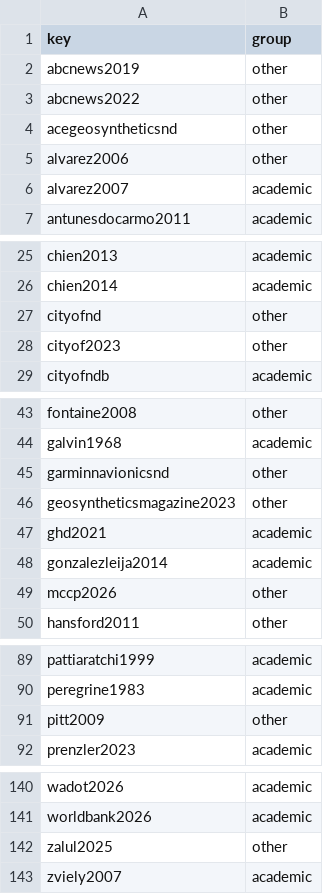
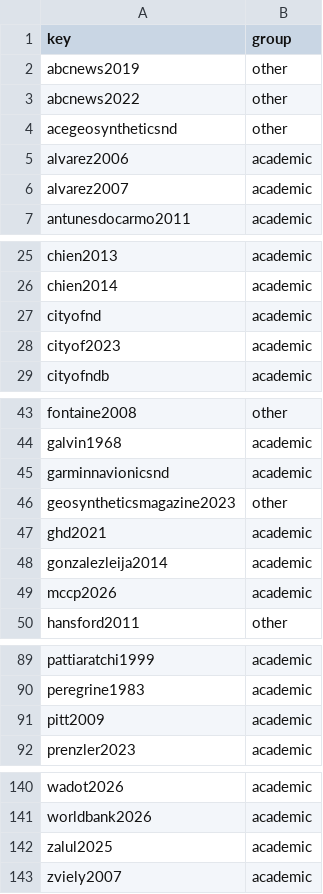
Before and after one commit to liorbakalo2/Artificial-reef-survey, a CSV file: 08_paper/build/ref_groups.csv, drawn as a sheet; only a part is shown, gaps mark what is left out.

```diff
--- a/08_paper/build/ref_groups.csv
+++ b/08_paper/build/ref_groups.csv
@@ -4,3 +4,3 @@ abcnews2022,other
 acegeosyntheticsnd,other
-alvarez2006,other
+alvarez2006,academic
 alvarez2007,academic
@@ -26,4 +26,4 @@ chien2013,academic
 chien2014,academic
-cityofnd,other
-cityof2023,other
+cityofnd,academic
+cityof2023,academic
 cityofndb,academic
@@ -44,3 +44,3 @@ fontaine2008,other
 galvin1968,academic
-garminnavionicsnd,other
+garminnavionicsnd,academic
 geosyntheticsmagazine2023,other
@@ -48,3 +48,3 @@ ghd2021,academic
 gonzalezleija2014,academic
-mccp2026,other
+mccp2026,academic
 hansford2011,other
@@ -90,3 +90,3 @@ pattiaratchi1999,academic
 peregrine1983,academic
-pitt2009,other
+pitt2009,academic
 prenzler2023,academic
@@ -141,3 +141,3 @@ wadot2026,academic
 worldbank2026,academic
-zalul2025,other
+zalul2025,academic
 zviely2007,academic
```
